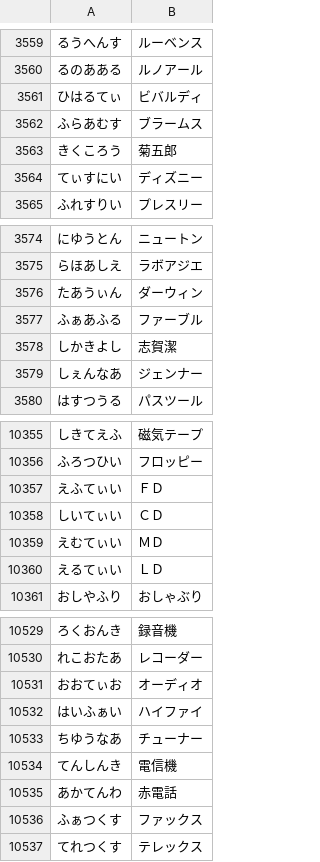
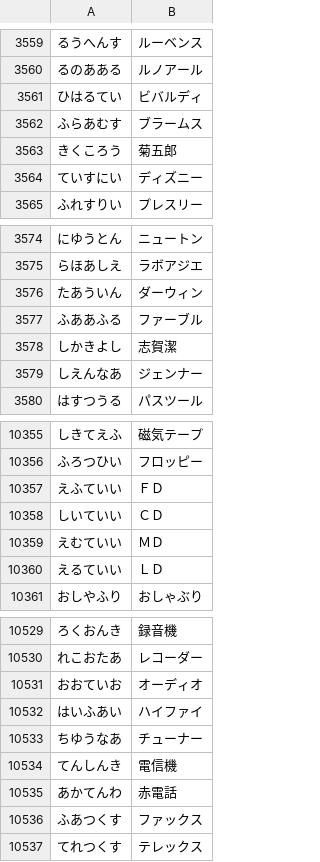
Before and after one commit to rayfiyo/wordle-jp-preparation, a CSV file: for_wordle_jp.csv, drawn as a sheet; only a part is shown, gaps mark what is left out; the diff covers the shown part only.

```diff
--- a/for_wordle_jp.csv
+++ b/for_wordle_jp.csv
@@ -3560,6 +3560,6 @@
 るのあある,ルノアール
-ひはるてぃ,ビバルディ
+ひはるてい,ビバルディ
 ふらあむす,ブラームス
 きくころう,菊五郎
-てぃすにい,ディズニー
+ていすにい,ディズニー
 ふれすりい,プレスリー
@@ -3575,6 +3575,6 @@
 らほあしえ,ラボアジエ
-たあうぃん,ダーウィン
-ふぁあふる,ファーブル
+たあういん,ダーウィン
+ふああふる,ファーブル
 しかきよし,志賀潔
-しぇんなあ,ジェンナー
+しえんなあ,ジェンナー
 はすつうる,パスツール
@@ -10356,6 +10356,6 @@
 ふろつひい,フロッピー
-えふてぃい,ＦＤ
-しいてぃい,ＣＤ
-えむてぃい,ＭＤ
-えるてぃい,ＬＤ
+えふていい,ＦＤ
+しいていい,ＣＤ
+えむていい,ＭＤ
+えるていい,ＬＤ
 おしやふり,おしゃぶり
@@ -10530,4 +10530,4 @@
 れこおたあ,レコーダー
-おおてぃお,オーディオ
-はいふぁい,ハイファイ
+おおていお,オーディオ
+はいふあい,ハイファイ
 ちゆうなあ,チューナー
@@ -10535,3 +10535,3 @@
 あかてんわ,赤電話
-ふぁつくす,ファックス
+ふあつくす,ファックス
 てれつくす,テレックス
```
Also changed, not shown: 121 edited cells elsewhere in this file, 1 other file.
